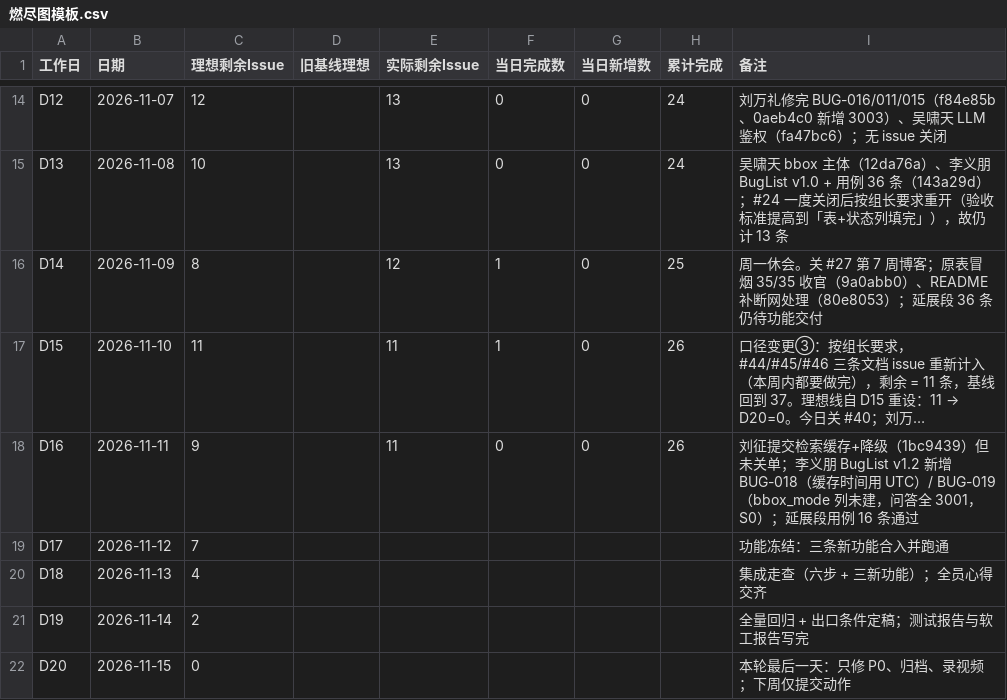
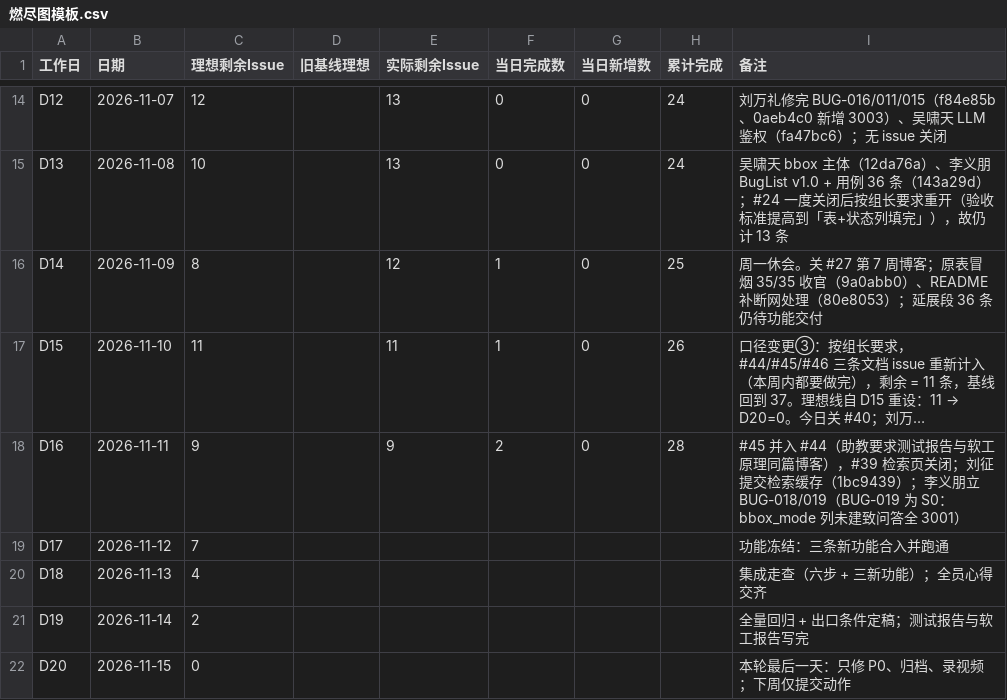
Before and after one commit to lin612320/TeamProject-PaperReadingHelper, a CSV file: docs/燃尽图/燃尽图模板.csv, drawn as a sheet; only a part is shown, gaps mark what is left out; long unchanged cells end in …; the diff names each change by its address in the sheet, - before the commit and + after, or states it on an @@ line.

```diff
--- a/docs/燃尽图/燃尽图模板.csv
+++ b/docs/燃尽图/燃尽图模板.csv
-E18 (实际剩余Issue): 11
+E18 (实际剩余Issue): 9
-F18 (当日完成数): 0
+F18 (当日完成数): 2
-H18 (累计完成): 26
+H18 (累计完成): 28
-I18 (备注): 刘征提交检索缓存+降级（1bc9439）但未关单；李义朋 BugList v1.2 新增 BUG-018（缓存时间用 UTC）/ BUG-019（bbox_mode 列未建，问答全 3001，S0）；延展段用例 16 条通过
+I18 (备注): #45 并入 #44（助教要求测试报告与软工原理同篇博客），#39 检索页关闭；刘征提交检索缓存（1bc9439）；李义朋立 BUG-018/019（BUG-019 为 S0：bbox_mode 列未建致问答全 3001）
```
Also changed, not shown: 2 other files.
